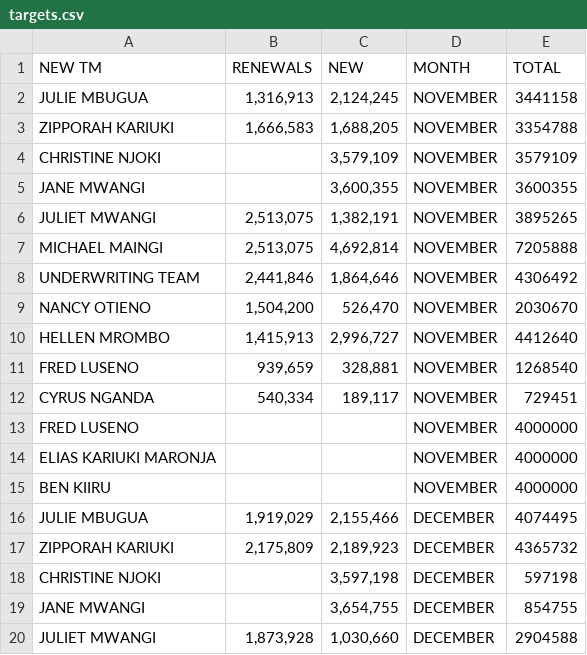
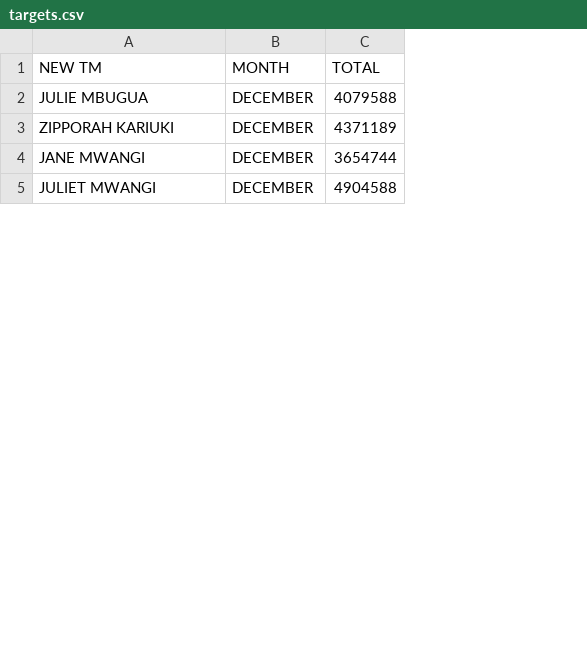
Before and after one commit to chete-py/production_dashboard_Streamlit, a CSV file: targets.csv, drawn as a sheet; only a part is shown; removed rows and columns are numbered as before the commit, all else as after; the diff covers the shown part only; the diff names each change by its address in the sheet, - before the commit and + after, or states it on an @@ line.

Commit message:
Add files via upload

```diff
--- a/targets.csv
+++ b/targets.csv
-column B (RENEWALS), rows 16-17: 1,919,029 | 2,175,809; row 20: 1,873,928
-column C (NEW), rows 16-17: 2,155,466 | 2,189,923; rows 19-20: 3,654,755 | 1,030,660
-row 2: JULIE MBUGUA | 1,316,913 | 2,124,245 | NOVEMBER | 3441158
-row 3: ZIPPORAH KARIUKI | 1,666,583 | 1,688,205 | NOVEMBER | 3354788
-row 4: CHRISTINE NJOKI |  | 3,579,109 | NOVEMBER | 3579109
-row 5: JANE MWANGI |  | 3,600,355 | NOVEMBER | 3600355
-row 6: JULIET MWANGI | 2,513,075 | 1,382,191 | NOVEMBER | 3895265
-row 7: MICHAEL MAINGI | 2,513,075 | 4,692,814 | NOVEMBER | 7205888
-row 8: UNDERWRITING TEAM | 2,441,846 | 1,864,646 | NOVEMBER | 4306492
-row 9: NANCY OTIENO | 1,504,200 | 526,470 | NOVEMBER | 2030670
-row 10: HELLEN MROMBO | 1,415,913 | 2,996,727 | NOVEMBER | 4412640
-row 11: FRED LUSENO | 939,659 | 328,881 | NOVEMBER | 1268540
-row 12: CYRUS NGANDA | 540,334 | 189,117 | NOVEMBER | 729451
-row 13: FRED LUSENO |  |  | NOVEMBER | 4000000
-row 14: ELIAS KARIUKI MARONJA |  |  | NOVEMBER | 4000000
-row 15: BEN KIIRU |  |  | NOVEMBER | 4000000
-C2 (TOTAL): 4074495
+C2 (TOTAL): 4079588
-C3 (TOTAL): 4365732
+C3 (TOTAL): 4371189
-row 18: CHRISTINE NJOKI |  | 3,597,198 | DECEMBER | 597198
-C4 (TOTAL): 854755
+C4 (TOTAL): 3654744
-C5 (TOTAL): 2904588
+C5 (TOTAL): 4904588
```
Also changed, not shown: 2 added rows, 5 removed rows and 1 edited cell elsewhere in this file.
